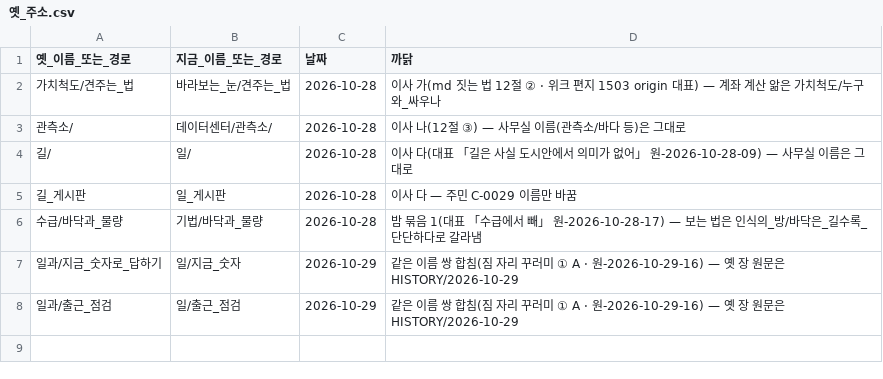
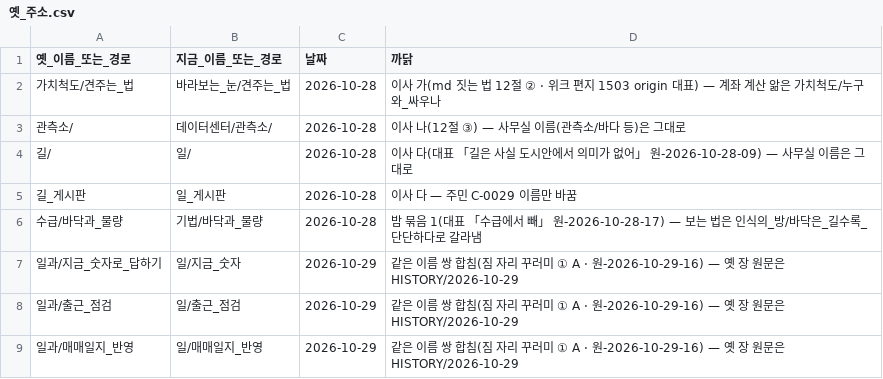
Before and after one commit to frel7022-png/orchestra, a CSV file: 뇌_초안/뇌관리/옛_주소.csv, drawn as a sheet.

```diff
--- a/뇌_초안/뇌관리/옛_주소.csv
+++ b/뇌_초안/뇌관리/옛_주소.csv
@@ -8 +8,2 @@
 일과/출근_점검,일/출근_점검,2026-10-29,같은 이름 쌍 합침(짐 자리 꾸러미 ① A · 원-2026-10-29-16) — 옛 장 원문은 HISTORY/2026-10-29
+일과/매매일지_반영,일/매매일지_반영,2026-10-29,같은 이름 쌍 합침(짐 자리 꾸러미 ① A · 원-2026-10-29-16) — 옛 장 원문은 HISTORY/2026-10-29
```
Also changed, not shown: 뇌_초안/뇌관리/주소록.csv, 13 other files.
